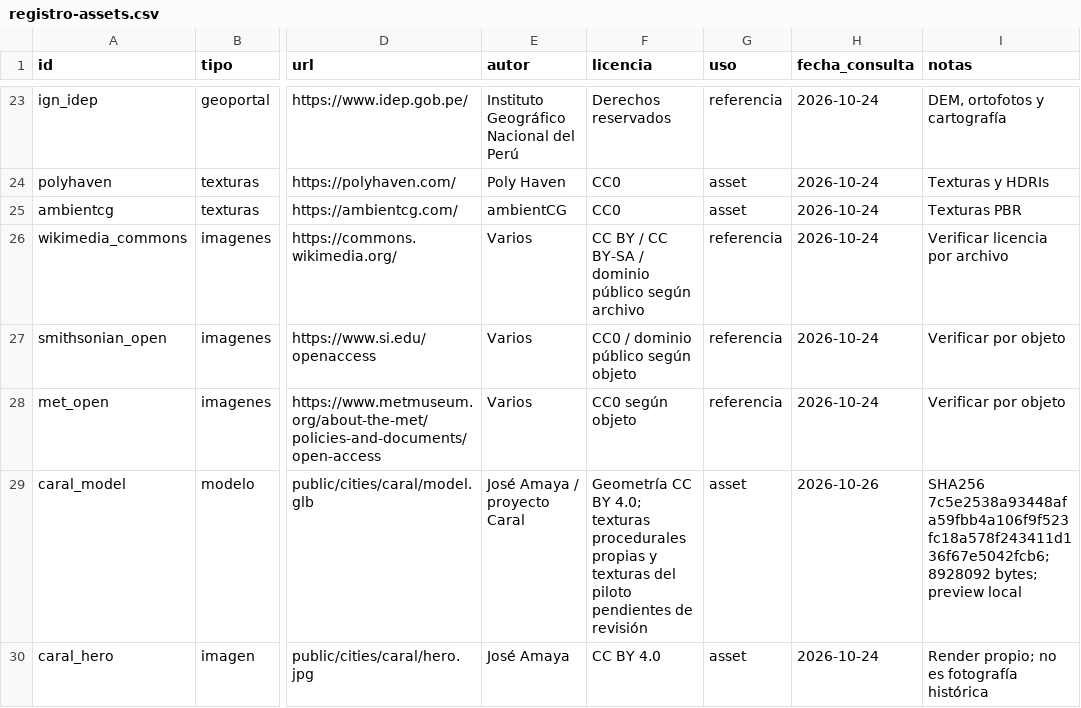
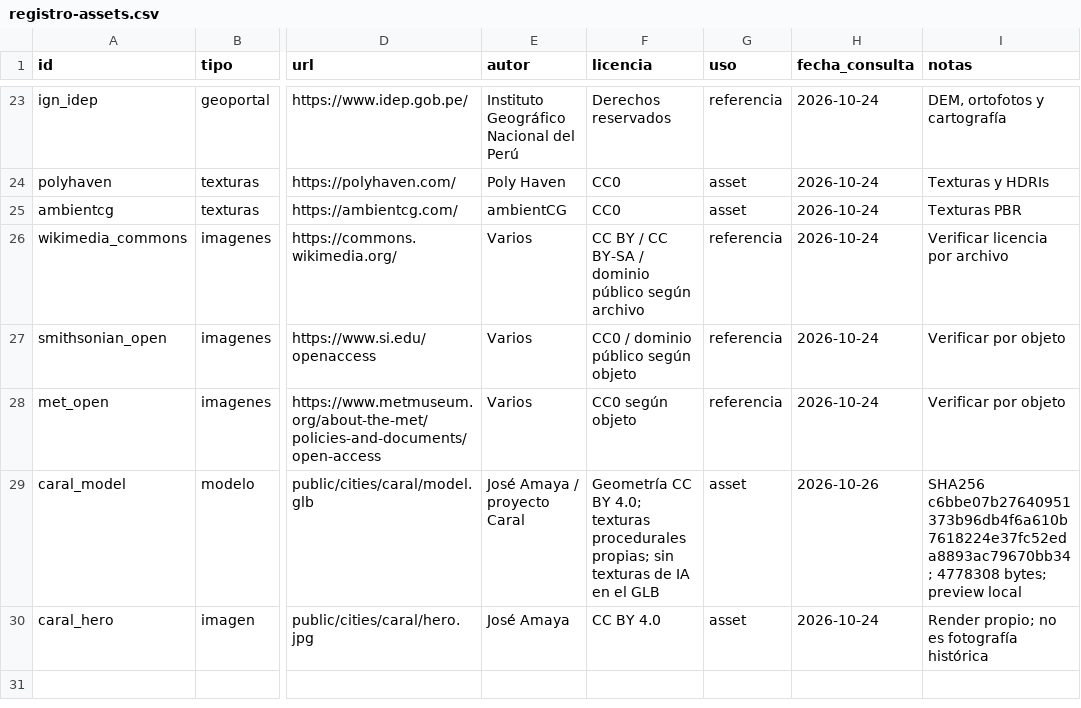
Before and after one commit to joseamaya/ciudades-sagradas, a CSV file: docs/fuentes/registro-assets.csv, drawn as a sheet; only a part is shown, gaps mark what is left out; the diff names each change by its address in the sheet, - before the commit and + after, or states it on an @@ line.

Commit message:
feat(caral): preview final con materiales procedurales y assets limpios

```diff
--- a/docs/fuentes/registro-assets.csv
+++ b/docs/fuentes/registro-assets.csv
-F29 (licencia): …texturas procedurales propias y texturas del piloto pendientes de revisión
+F29 (licencia): …texturas procedurales propias; sin texturas de IA en el GLB
-I29 (notas): SHA256 7c5e2538a93448afa59fbb4a106f9f523fc18a578f243411d136f67e5042fcb6; 8928092 bytes; preview…
+I29 (notas): SHA256 c6bbe07b27640951373b96db4f6a610b7618224e37fc52eda8893ac79670bb34; 4778308 bytes; preview…
```
Also changed, not shown: 39 other files.
